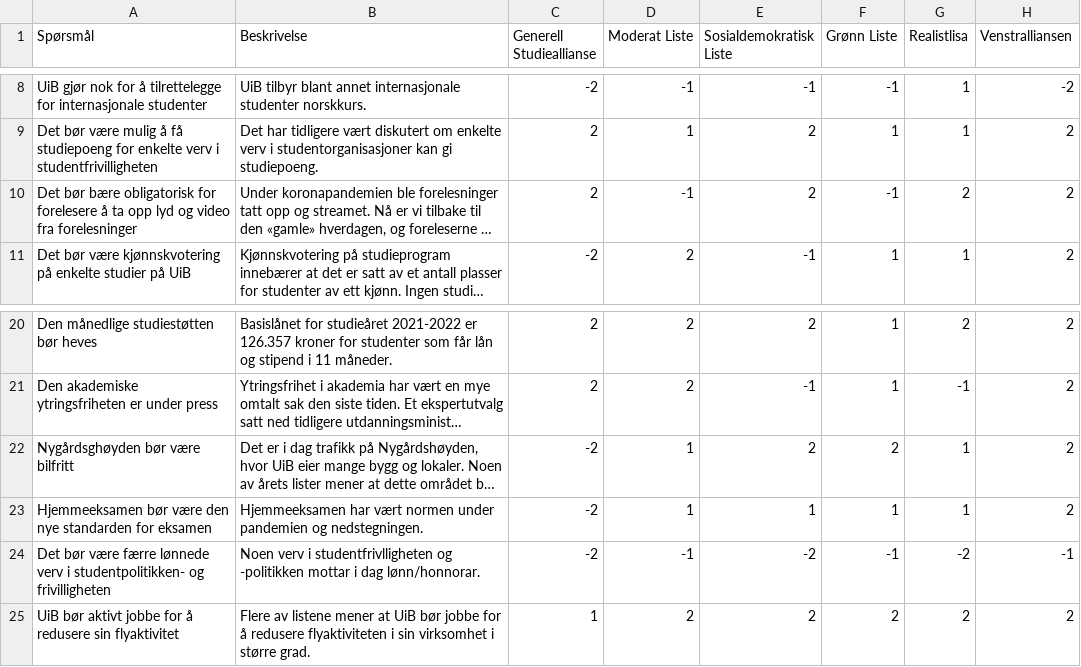
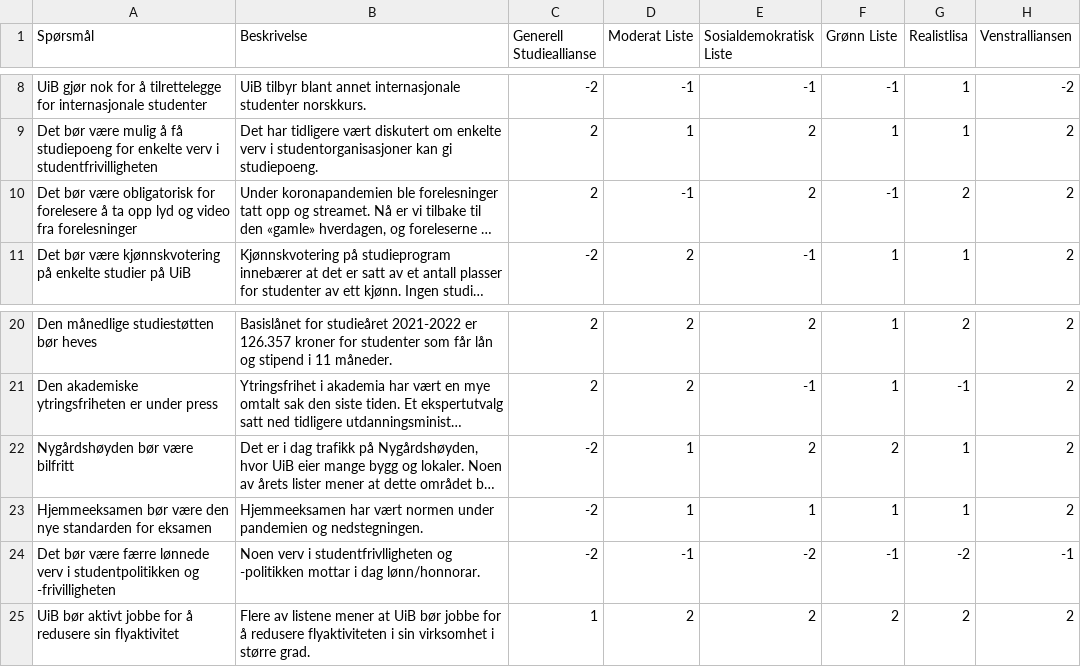
Before and after one commit to fribyte-code/valgomat, a CSV file: src/data/2022-lister.csv, drawn as a sheet; only a part is shown, gaps mark what is left out; long unchanged cells end in …; the diff names each change by its address in the sheet, - before the commit and + after, or states it on an @@ line.

Commit message:
Update 2022-lister.csv

```diff
--- a/src/data/2022-lister.csv
+++ b/src/data/2022-lister.csv
-A10 (Spørsmål): Det bør bære obligatorisk for…
+A10 (Spørsmål): Det bør være obligatorisk for…
-A22 (Spørsmål): Nygårdsghøyden bør være bilfritt
+A22 (Spørsmål): Nygårdshøyden bør være bilfritt
-A24 (Spørsmål): …verv i studentpolitikken- og frivilligheten
+A24 (Spørsmål): …verv i studentpolitikken og -frivilligheten
```
